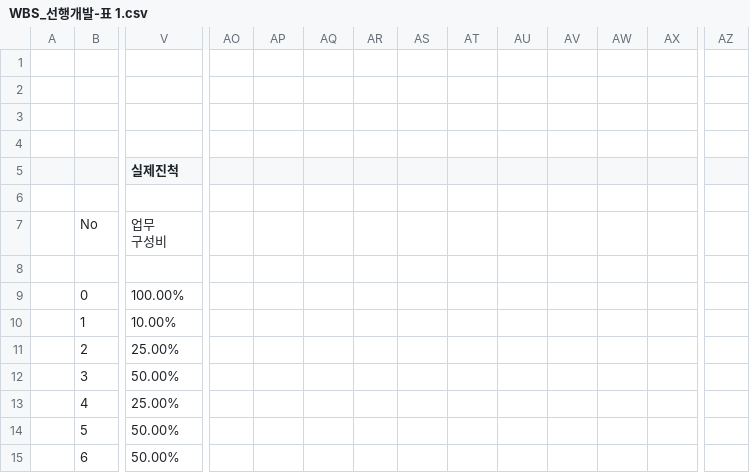
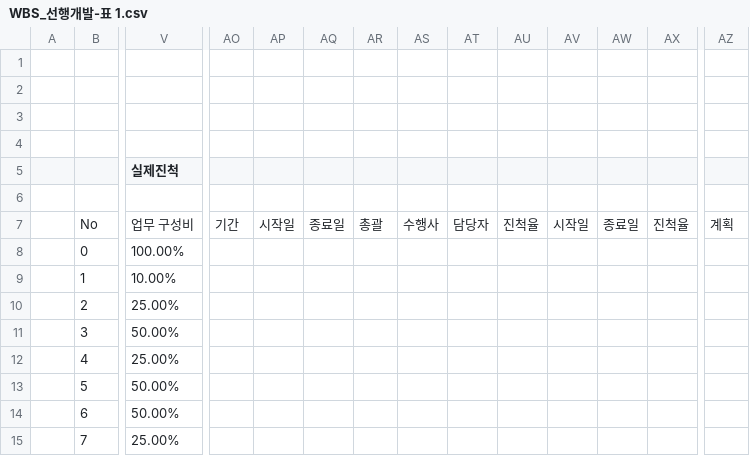
Before and after one commit to godsangin/pms-demo, a CSV file: WBS_선행개발-표 1.csv, drawn as a sheet; only a part is shown, gaps mark what is left out; the shorter side is filled out with more unchanged rows; rows hold the shown columns only; ↵ is a line break in a cell; the diff covers the shown part only; the diff names each change by its address in the sheet, - before the commit and + after, or states it on an @@ line.

```diff
--- a/WBS_선행개발-표 1.csv
+++ b/WBS_선행개발-표 1.csv
-V7 (실제진척): 업무 ↵ 구성비
+V7 (실제진척): 업무 구성비
-AO7: (empty)
+AO7: 기간
-AP7: (empty)
+AP7: 시작일
-AQ7: (empty)
+AQ7: 종료일
-AR7: (empty)
+AR7: 총괄
-AS7: (empty)
+AS7: 수행사
-AT7: (empty)
+AT7: 담당자
-AU7: (empty)
+AU7: 진척율
-AV7: (empty)
+AV7: 시작일
-AW7: (empty)
+AW7: 종료일
-AX7: (empty)
+AX7: 진척율
-AZ7: (empty)
+AZ7: 계획
-row 8: (empty)
```
Also changed, not shown: 3 edited cells elsewhere in this file, 31 other files.
